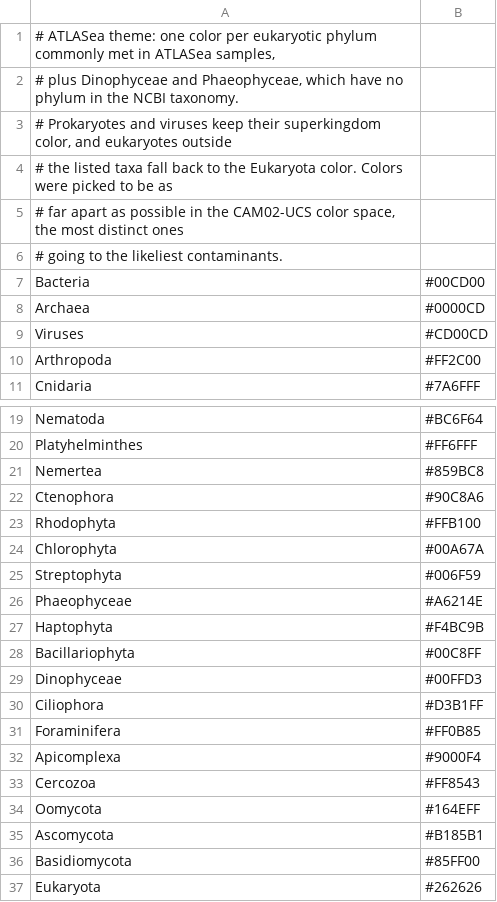
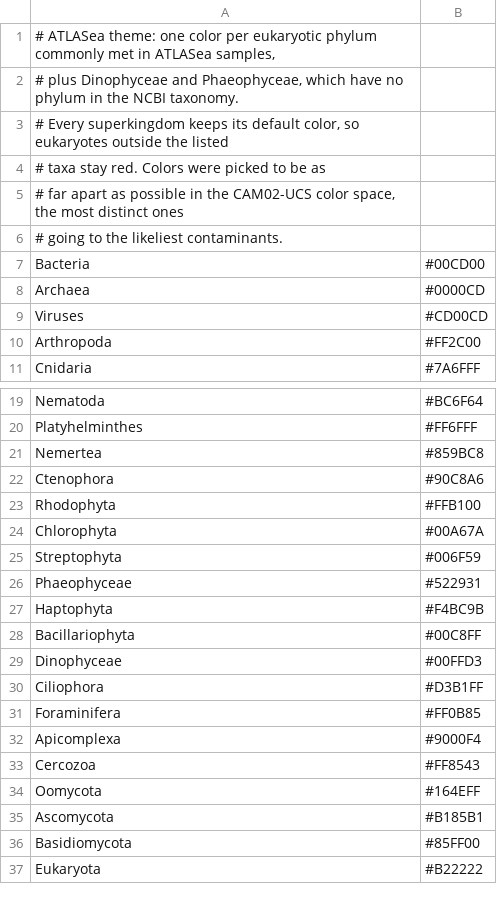
Before and after one commit to Genoscope-LBGB/Petra, a TSV file: src/petra/themes/atlasea.tsv, drawn as a sheet; only a part is shown, gaps mark what is left out.

Commit message:
fix(themes): keep superkingdom red in atlasea

```diff
--- a/src/petra/themes/atlasea.tsv
+++ b/src/petra/themes/atlasea.tsv
@@ -2,4 +2,4 @@
 # plus Dinophyceae and Phaeophyceae, which have no phylum in the NCBI taxonomy.
-# Prokaryotes and viruses keep their superkingdom color, and eukaryotes outside
-# the listed taxa fall back to the Eukaryota color. Colors were picked to be as
+# Every superkingdom keeps its default color, so eukaryotes outside the listed
+# taxa stay red. Colors were picked to be as
 # far apart as possible in the CAM02-UCS color space, the most distinct ones
@@ -25,3 +25,3 @@ Chlorophyta	#00A67A
 Streptophyta	#006F59
-Phaeophyceae	#A6214E
+Phaeophyceae	#522931
 Haptophyta	#F4BC9B
@@ -36,2 +36,2 @@ Ascomycota	#B185B1
 Basidiomycota	#85FF00
-Eukaryota	#262626
+Eukaryota	#B22222
```
